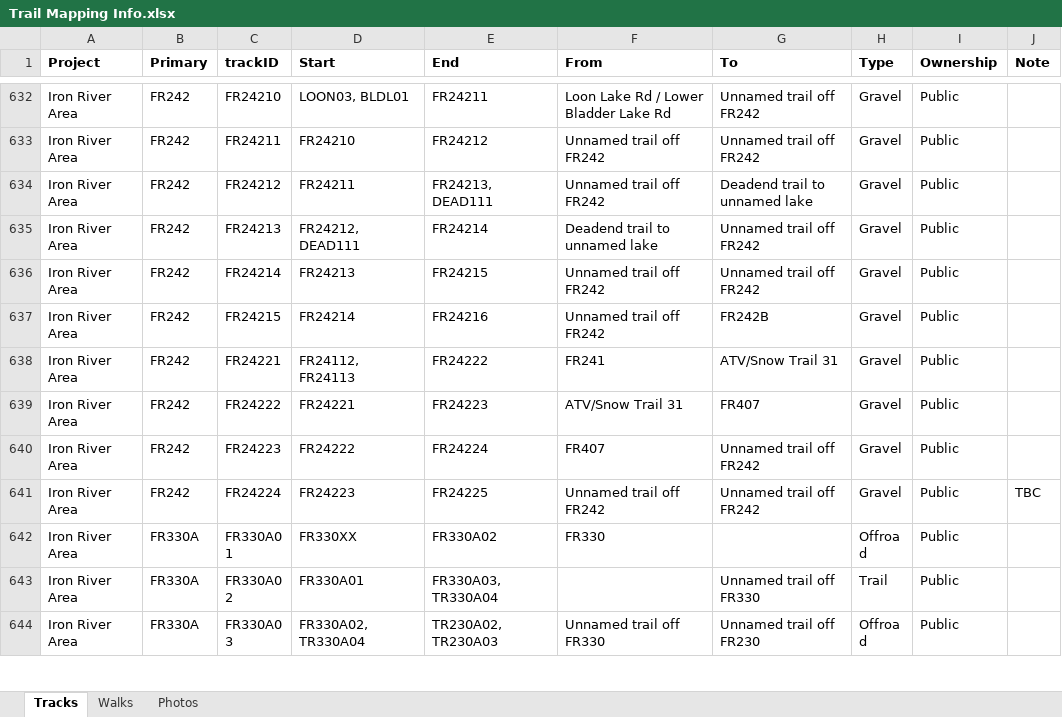
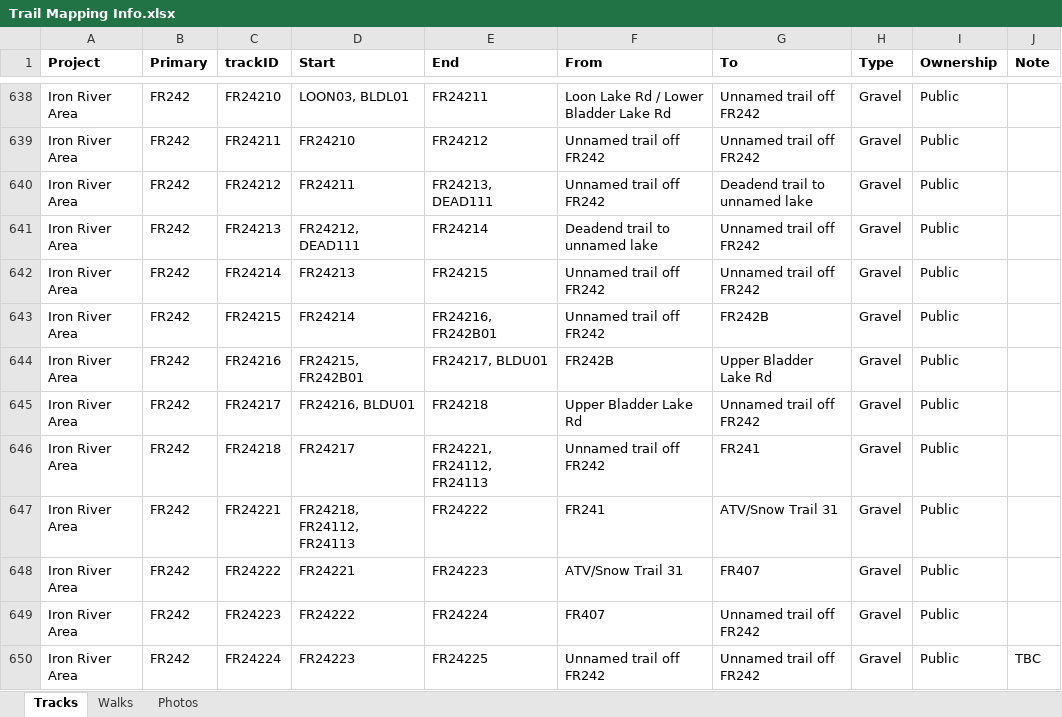
Before and after one commit to droglenc/MAPPING, an Excel workbook: Data/Trail Mapping Info.xlsx, sheet Tracks, drawn as a sheet; only a part is shown, gaps mark what is left out; the shorter side is filled out with more unchanged rows; values as stored, in another font and other column widths than the file's, no borders; addresses are those after the commit; the diff covers the shown part only; the diff names each change by its address in the sheet, - before the commit and + after, or states it on an @@ line.

```diff
--- a/Data/Trail Mapping Info.xlsx (sheet Tracks)
+++ b/Data/Trail Mapping Info.xlsx (sheet Tracks)
-E643 (End): FR24216
+E643 (End): FR24216, FR242B01
+row 644: Iron River Area | FR242 | FR24216 | FR24215, FR242B01 | FR24217, BLDU01 | FR242B | Upper Bladder Lake Rd | Gravel | Public
+row 645: Iron River Area | FR242 | FR24217 | FR24216, BLDU01 | FR24218 | Upper Bladder Lake Rd | Unnamed trail off FR242 | Gravel | Public
+row 646: Iron River Area | FR242 | FR24218 | FR24217 | FR24221, FR24112, FR24113 | Unnamed trail off FR242 | FR241 | Gravel | Public
-D647 (Start): FR24112, FR24113
+D647 (Start): FR24218, FR24112, FR24113
```
Also changed, not shown: 8 added rows and 6 edited cells elsewhere in this sheet, 25 other files.
